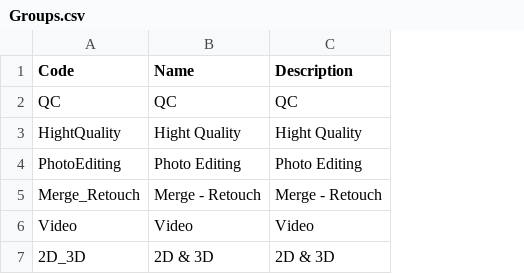
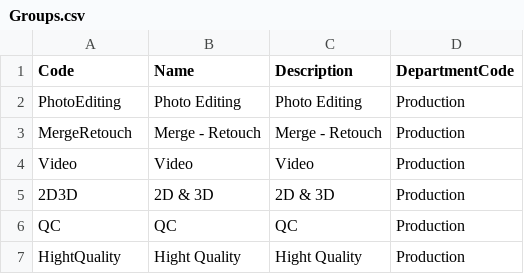
Before and after one commit to duycs/flowee, a CSV file: src/Platform/WorkerAPI/SeedData/Groups.csv, drawn as a sheet; removed rows and columns are numbered as before the commit, all else as after; the diff names each change by its address in the sheet, - before the commit and + after, or states it on an @@ line.

Commit message:
seed data

```diff
--- a/src/Platform/WorkerAPI/SeedData/Groups.csv
+++ b/src/Platform/WorkerAPI/SeedData/Groups.csv
+column D (DepartmentCode), rows 6-7: Production | Production
@@ row 4 moved to row 2: PhotoEditing @@
+row 3: MergeRetouch | Merge - Retouch | Merge - Retouch | Production
@@ row 6 moved to row 4: Video @@
+row 5: 2D3D | 2D & 3D | 2D & 3D | Production
-row 5: Merge_Retouch | Merge - Retouch | Merge - Retouch
-row 7: 2D_3D | 2D & 3D | 2D & 3D
```
Also changed, not shown: src/Platform/WorkerAPI/SeedData/Roles.csv, 40 other files.
